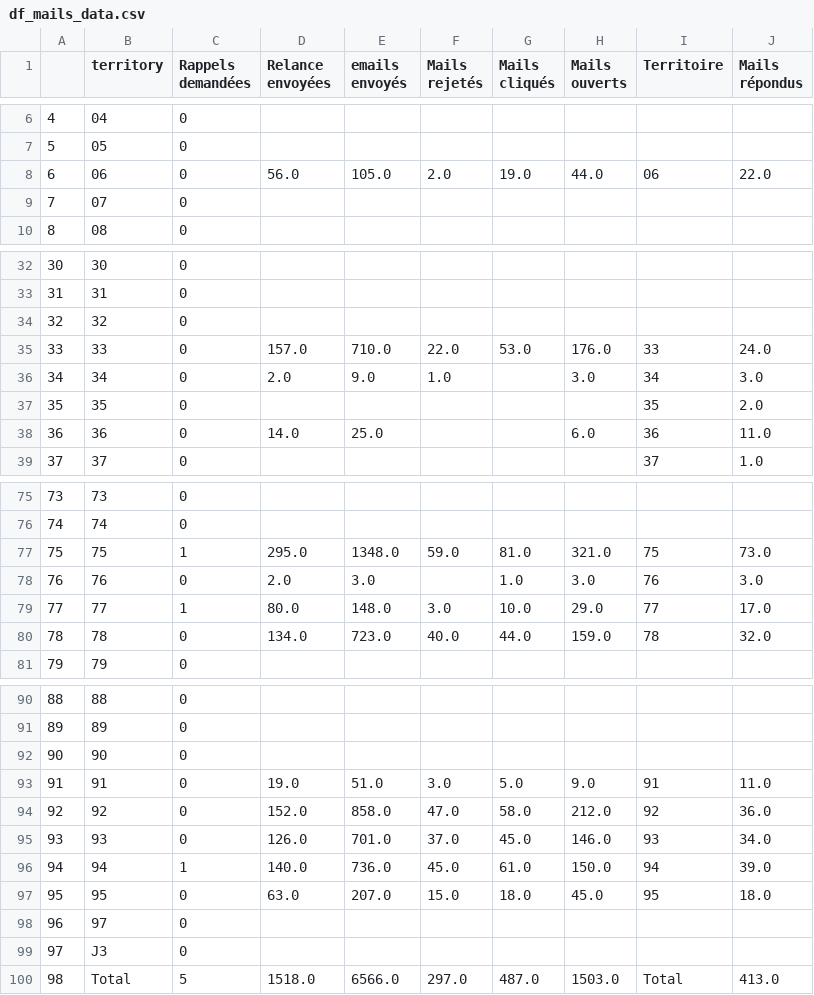
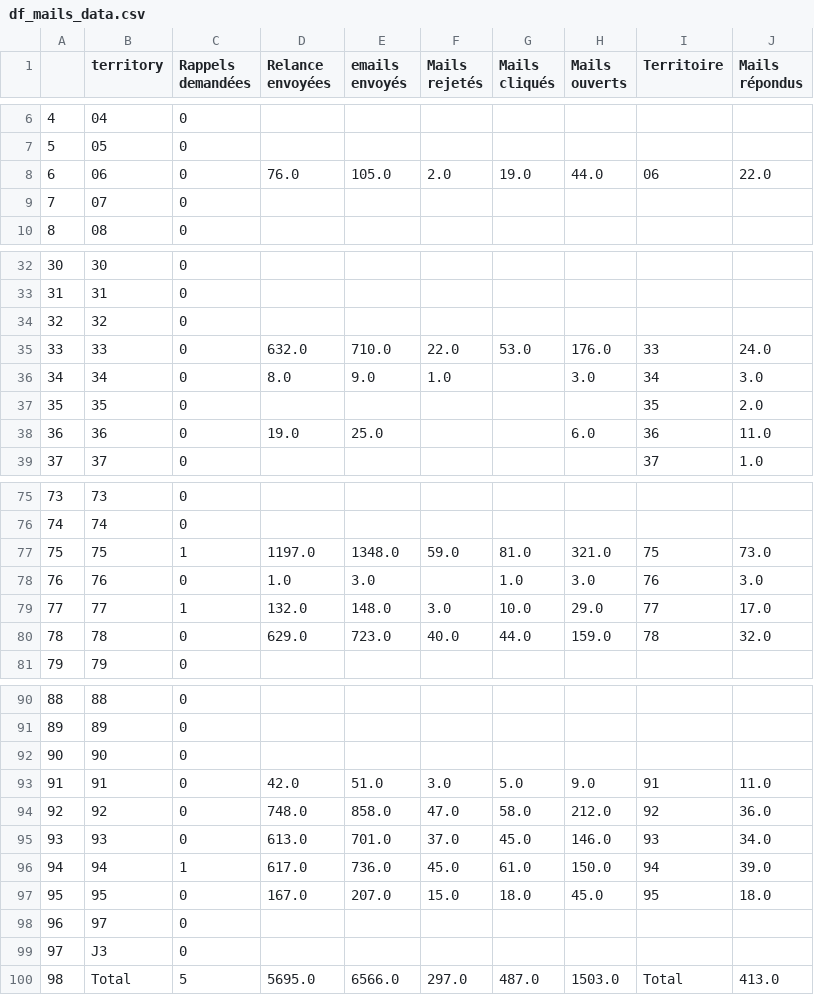
Before and after one commit to Antoine-Carre/maj_hiver_soliguide, a CSV file: pilotage màj hiver 2021/df_mails_data.csv, drawn as a sheet; only a part is shown, gaps mark what is left out; the diff covers the shown part only.

Commit message:
Add files via upload

```diff
--- a/pilotage màj hiver 2021/df_mails_data.csv
+++ b/pilotage màj hiver 2021/df_mails_data.csv
@@ -7,3 +7,3 @@
 5,05,0,,,,,,,
-6,06,0,56.0,105.0,2.0,19.0,44.0,06,22.0
+6,06,0,76.0,105.0,2.0,19.0,44.0,06,22.0
 7,07,0,,,,,,,
@@ -34,6 +34,6 @@
 32,32,0,,,,,,,
-33,33,0,157.0,710.0,22.0,53.0,176.0,33,24.0
-34,34,0,2.0,9.0,1.0,,3.0,34,3.0
+33,33,0,632.0,710.0,22.0,53.0,176.0,33,24.0
+34,34,0,8.0,9.0,1.0,,3.0,34,3.0
 35,35,0,,,,,,35,2.0
-36,36,0,14.0,25.0,,,6.0,36,11.0
+36,36,0,19.0,25.0,,,6.0,36,11.0
 37,37,0,,,,,,37,1.0
@@ -76,6 +76,6 @@
 74,74,0,,,,,,,
-75,75,1,295.0,1348.0,59.0,81.0,321.0,75,73.0
-76,76,0,2.0,3.0,,1.0,3.0,76,3.0
-77,77,1,80.0,148.0,3.0,10.0,29.0,77,17.0
-78,78,0,134.0,723.0,40.0,44.0,159.0,78,32.0
+75,75,1,1197.0,1348.0,59.0,81.0,321.0,75,73.0
+76,76,0,1.0,3.0,,1.0,3.0,76,3.0
+77,77,1,132.0,148.0,3.0,10.0,29.0,77,17.0
+78,78,0,629.0,723.0,40.0,44.0,159.0,78,32.0
 79,79,0,,,,,,,
@@ -92,9 +92,9 @@
 90,90,0,,,,,,,
-91,91,0,19.0,51.0,3.0,5.0,9.0,91,11.0
-92,92,0,152.0,858.0,47.0,58.0,212.0,92,36.0
-93,93,0,126.0,701.0,37.0,45.0,146.0,93,34.0
-94,94,1,140.0,736.0,45.0,61.0,150.0,94,39.0
-95,95,0,63.0,207.0,15.0,18.0,45.0,95,18.0
+91,91,0,42.0,51.0,3.0,5.0,9.0,91,11.0
+92,92,0,748.0,858.0,47.0,58.0,212.0,92,36.0
+93,93,0,613.0,701.0,37.0,45.0,146.0,93,34.0
+94,94,1,617.0,736.0,45.0,61.0,150.0,94,39.0
+95,95,0,167.0,207.0,15.0,18.0,45.0,95,18.0
 96,97,0,,,,,,,
 97,J3,0,,,,,,,
-98,Total,5,1518.0,6566.0,297.0,487.0,1503.0,Total,413.0
+98,Total,5,5695.0,6566.0,297.0,487.0,1503.0,Total,413.0
```
Also changed, not shown: 5 edited cells elsewhere in this file.
